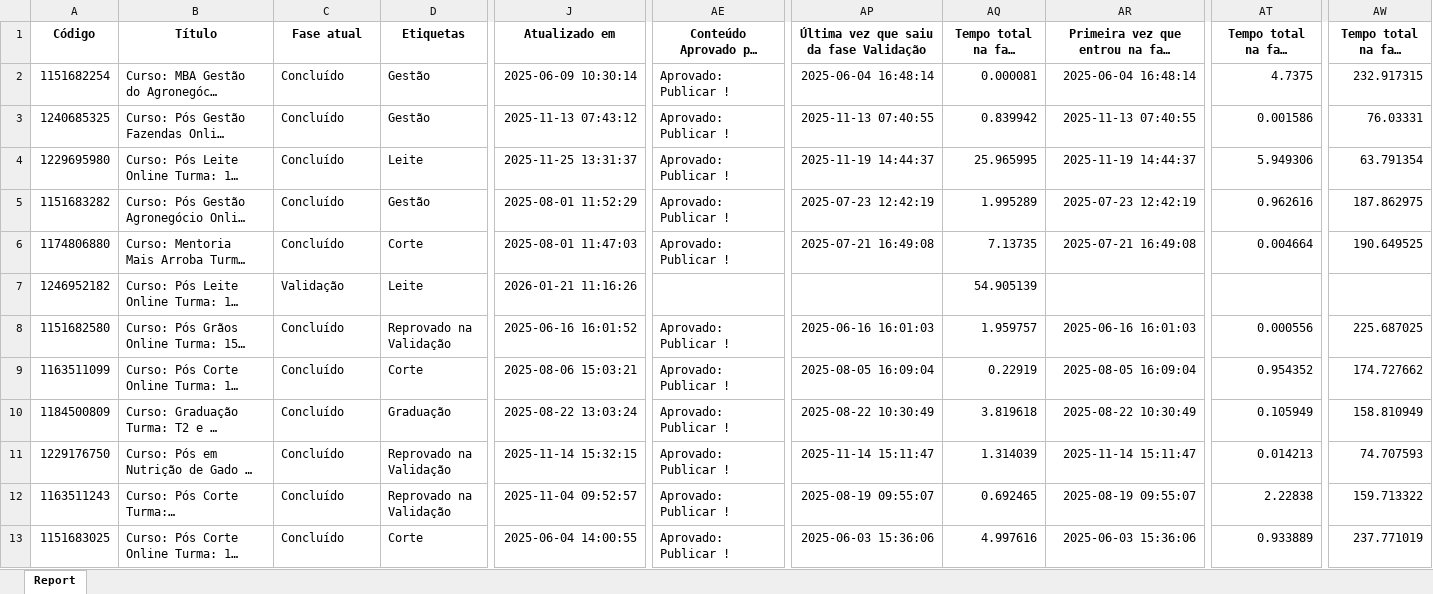
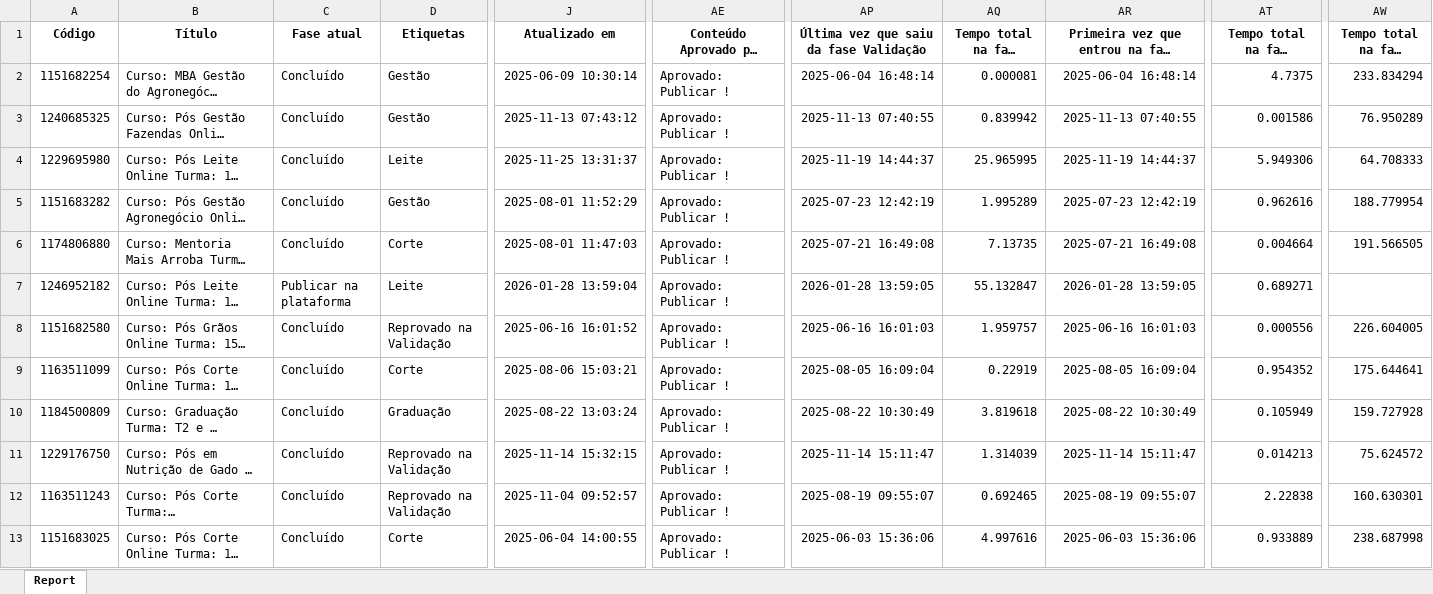
Before and after one commit to rogerberchembrock-blip/temp-pipefy-constru-o, an Excel workbook: Relatório Construção.xlsx, sheet Report, drawn as a sheet; only a part is shown, gaps mark what is left out; long unchanged cells end in …; values as stored, in another font and other column widths than the file's, no borders; the diff covers the shown part only; the diff names each change by its address in the sheet, - before the commit and + after, or states it on an @@ line.

Commit message:
Atualização automática do relatório BI

```diff
--- a/Relatório Construção.xlsx (sheet Report)
+++ b/Relatório Construção.xlsx (sheet Report)
-AW2: 232.917315
+AW2: 233.834294
-AW3: 76.03331
+AW3: 76.950289
-AW4: 63.791354
+AW4: 64.708333
-AW5: 187.862975
+AW5: 188.779954
-AW6: 190.649525
+AW6: 191.566505
-C7 (Fase atual): Validação
+C7 (Fase atual): Publicar na plataforma
-J7 (Atualizado em): 2026-01-21 11:16:26
+J7 (Atualizado em): 2026-01-28 13:59:04
-AE7: (empty)
+AE7: Aprovado: Publicar !
-AP7: (empty)
+AP7: 2026-01-28 13:59:05
-AQ7: 54.905139
+AQ7: 55.132847
-AR7: (empty)
+AR7: 2026-01-28 13:59:05
-AT7: (empty)
+AT7: 0.689271
-AW8: 225.687025
+AW8: 226.604005
-AW9: 174.727662
+AW9: 175.644641
-AW10: 158.810949
+AW10: 159.727928
-AW11: 74.707593
+AW11: 75.624572
-AW12: 159.713322
+AW12: 160.630301
-AW13: 237.771019
+AW13: 238.687998
```
Also changed, not shown: 8 added rows, 4 removed rows and 467 edited cells elsewhere in this sheet.
